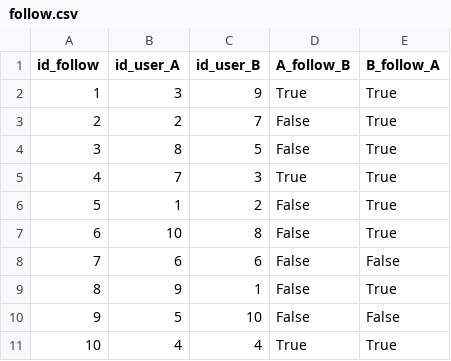
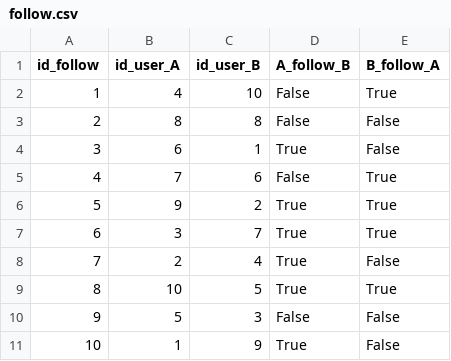
Before and after one commit to uvsq22103405/PROJET_BD, a CSV file: follow.csv, drawn as a sheet.

```diff
--- a/follow.csv
+++ b/follow.csv
@@ -1,11 +1,11 @@
 id_follow,id_user_A,id_user_B,A_follow_B,B_follow_A
-1,3,9,True,True
-2,2,7,False,True
-3,8,5,False,True
-4,7,3,True,True
-5,1,2,False,True
-6,10,8,False,True
-7,6,6,False,False
-8,9,1,False,True
-9,5,10,False,False
-10,4,4,True,True
+1,4,10,False,True
+2,8,8,False,False
+3,6,1,True,False
+4,7,6,False,True
+5,9,2,True,True
+6,3,7,True,True
+7,2,4,True,False
+8,10,5,True,True
+9,5,3,False,False
+10,1,9,True,False
```
Also changed, not shown: concerts.csv, 5 other files.
